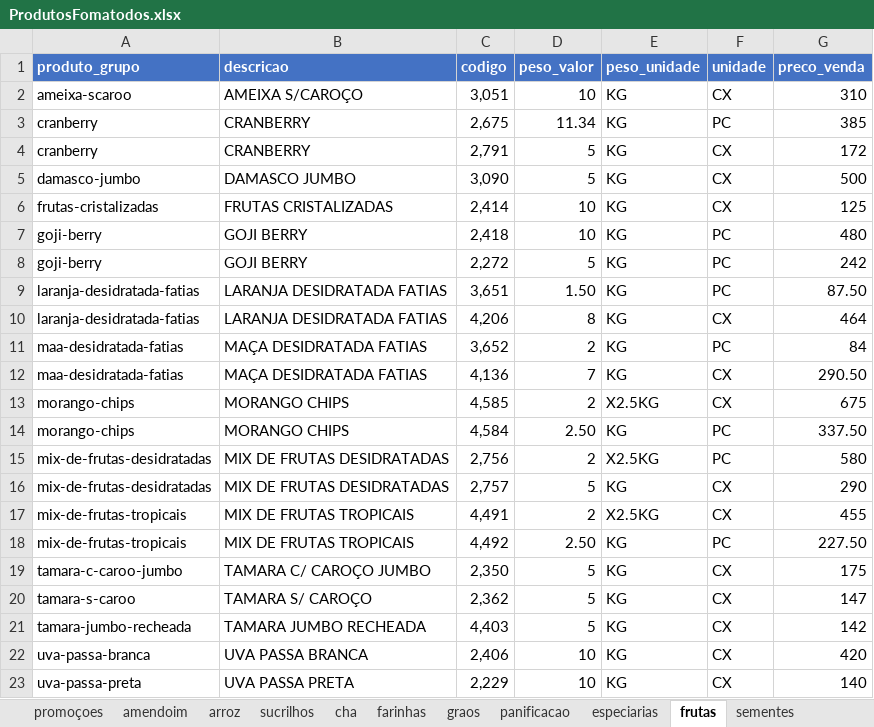
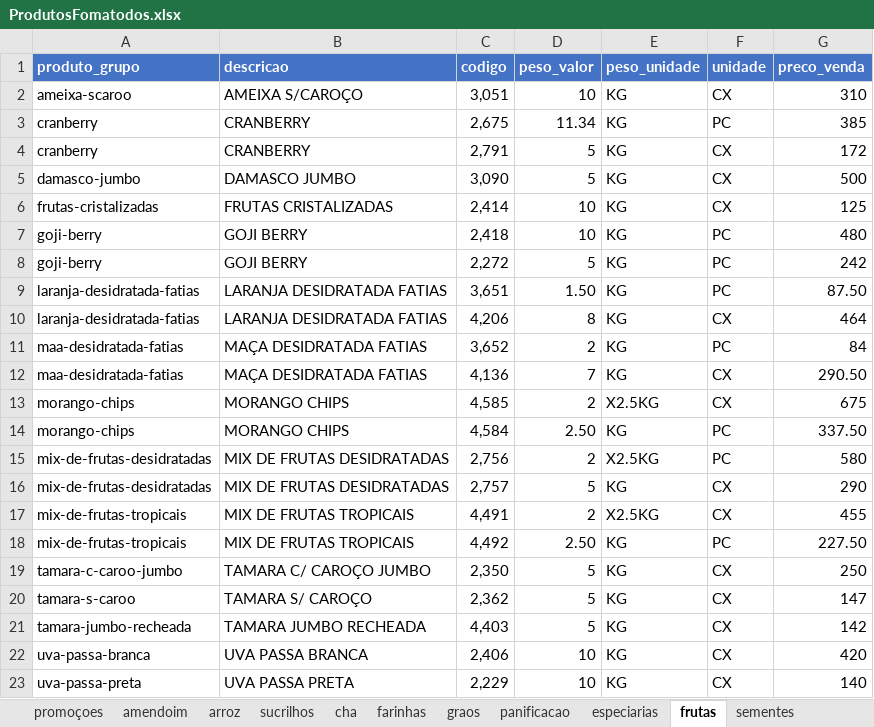
Before and after one commit to MuriloBastos6/Lista-de-Produtos-Bourached, an Excel workbook: data/ProdutosFomatodos.xlsx, sheet frutas, drawn as a sheet; values as stored, in another font and other column widths than the file's, no borders; the diff names each change by its address in the sheet, - before the commit and + after, or states it on an @@ line.

```diff
--- a/data/ProdutosFomatodos.xlsx (sheet frutas)
+++ b/data/ProdutosFomatodos.xlsx (sheet frutas)
-G19 (preco_venda): 175
+G19 (preco_venda): 250
```
Also changed, not shown: 2 other files.
